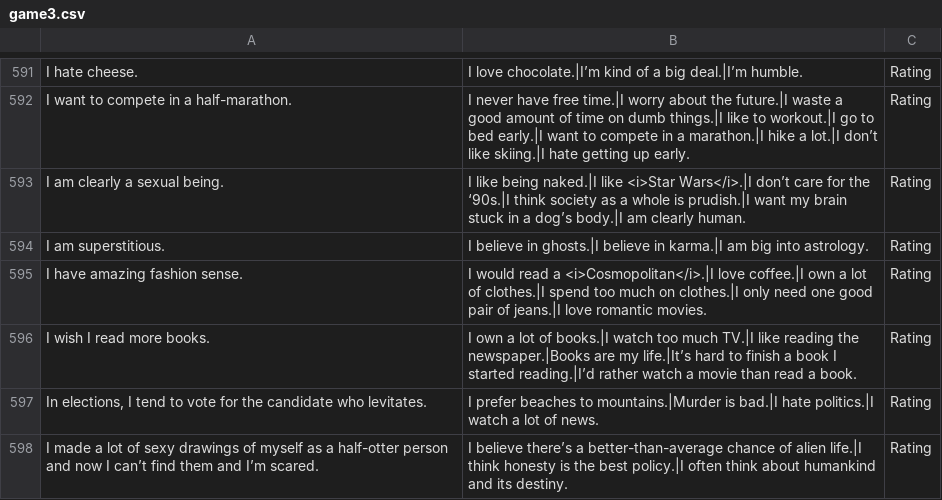
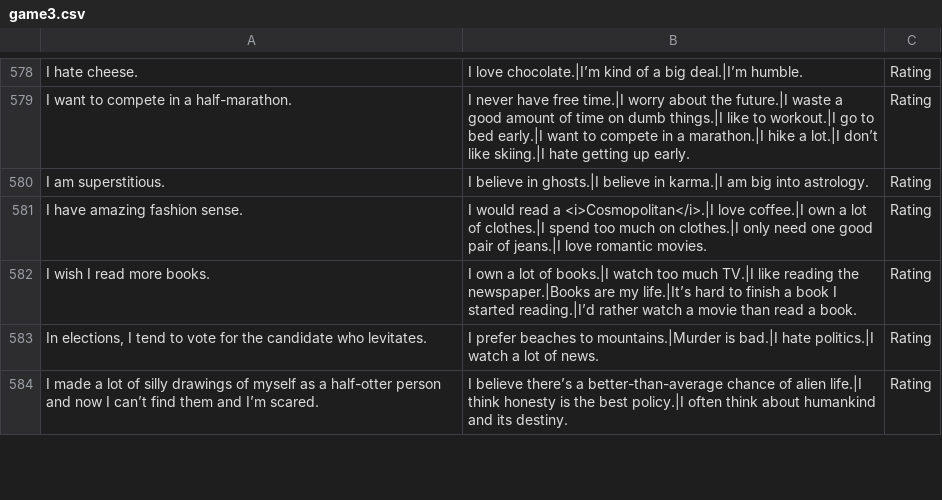
Before and after one commit to thehaseebshah/jorbox-app, a CSV file: public/data/game3.csv, drawn as a sheet; only a part is shown, gaps mark what is left out; the diff covers the shown part only.

```diff
--- a/public/data/game3.csv
+++ b/public/data/game3.csv
@@ -592,3 +579,2 @@ I hate cheese.,I love chocolate.|I’m kind of a big deal.|I’m humble.,Rating
 I want to compete in a half-marathon.,I never have free time.|I worry about the future.|I waste a good amount of time on dumb things.|I like to workout.|I go to bed early.|I want to compete in a marathon.|I hike a lot.|I don’t like skiing.|I hate getting up early.,Rating
-I am clearly a sexual being.,I like being naked.|I like <i>Star Wars</i>.|I don’t care for the ‘90s.|I think society as a whole is prudish.|I want my brain stuck in a dog’s body.|I am clearly human.,Rating
 I am superstitious.,I believe in ghosts.|I believe in karma.|I am big into astrology.,Rating
@@ -597,2 +583,2 @@ I wish I read more books.,I own a lot of books.|I watch too much TV.|I like read
 "In elections, I tend to vote for the candidate who levitates.",I prefer beaches to mountains.|Murder is bad.|I hate politics.|I watch a lot of news.,Rating
-I made a lot of sexy drawings of myself as a half-otter person and now I can’t find them and I’m scared.,I believe there’s a better-than-average chance of alien life.|I think honesty is the best policy.|I often think about humankind and its destiny.,Rating
+I made a lot of silly drawings of myself as a half-otter person and now I can’t find them and I’m scared.,I believe there’s a better-than-average chance of alien life.|I think honesty is the best policy.|I often think about humankind and its destiny.,Rating
```
Also changed, not shown: 13 removed rows and 59 edited cells elsewhere in this file, public/data/game11.csv, public/data/game7.csv, 1 other file.
